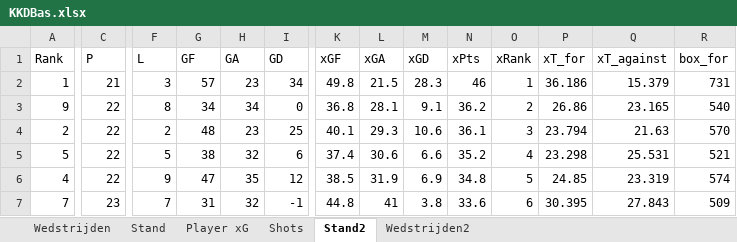
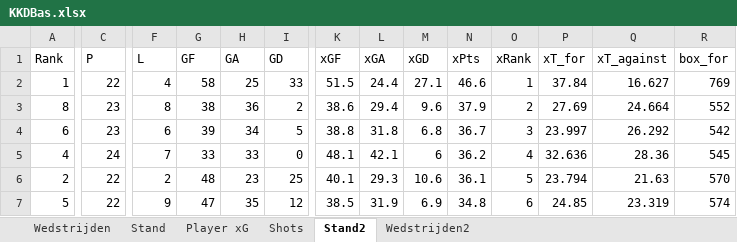
Before and after one commit to RobinKoetsier/plotrepo, an Excel workbook: data/KKDBas.xlsx, sheet Stand2, drawn as a sheet; only a part is shown, gaps mark what is left out; values as stored, in another font and other column widths than the file's, no borders; removed rows and columns are numbered as before the commit, all else as after; rows hold the shown columns only; the diff covers the shown part only; the diff names each change by its address in the sheet, - before the commit and + after, or states it on an @@ line.

```diff
--- a/data/KKDBas.xlsx (sheet Stand2)
+++ b/data/KKDBas.xlsx (sheet Stand2)
-C2 (P): 21
+C2 (P): 22
-F2 (L): 3
+F2 (L): 4
-G2 (GF): 57
+G2 (GF): 58
-H2 (GA): 23
+H2 (GA): 25
-I2 (GD): 34
+I2 (GD): 33
-K2 (xGF): 49.8
+K2 (xGF): 51.5
-L2 (xGA): 21.5
+L2 (xGA): 24.4
-M2 (xGD): 28.3
+M2 (xGD): 27.1
-N2 (xPts): 46
+N2 (xPts): 46.6
-P2 (xT_for): 36.186
+P2 (xT_for): 37.84
-Q2 (xT_against): 15.379
+Q2 (xT_against): 16.627
-R2 (box_for): 731
+R2 (box_for): 769
-row 3: 9 | 22 | 8 | 34 | 34 | 0 | 36.8 | 28.1 | 9.1 | 36.2 | 2 | 26.86 | 23.165 | 540
+row 3: 8 | 23 | 8 | 38 | 36 | 2 | 38.6 | 29.4 | 9.6 | 37.9 | 2 | 27.69 | 24.664 | 552
+row 4: 6 | 23 | 6 | 39 | 34 | 5 | 38.8 | 31.8 | 6.8 | 36.7 | 3 | 23.997 | 26.292 | 542
+row 5: 4 | 24 | 7 | 33 | 33 | 0 | 48.1 | 42.1 | 6 | 36.2 | 4 | 32.636 | 28.36 | 545
-O6 (xRank): 3
+O6 (xRank): 5
-row 5: 5 | 22 | 5 | 38 | 32 | 6 | 37.4 | 30.6 | 6.6 | 35.2 | 4 | 23.298 | 25.531 | 521
-A7 (Rank): 4
+A7 (Rank): 5
-O7 (xRank): 5
+O7 (xRank): 6
-row 7: 7 | 23 | 7 | 31 | 32 | -1 | 44.8 | 41 | 3.8 | 33.6 | 6 | 30.395 | 27.843 | 509
```
Also changed, not shown: 4 added rows, 4 removed rows and 103 edited cells elsewhere in this sheet, sheet Shots, sheet Player xG, sheet Stand, sheet Wedstrijden2, sheet Wedstrijden, data/KKD2526.xlsx.
